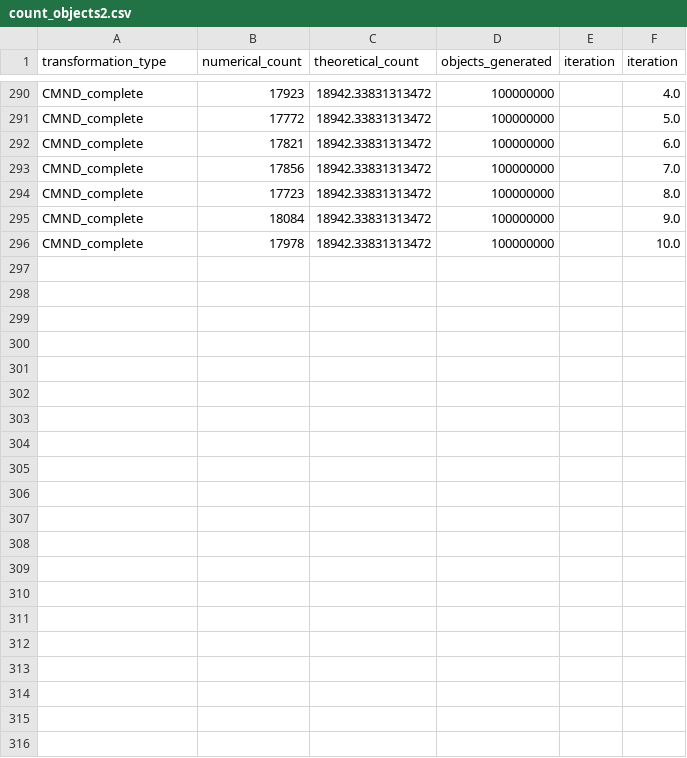
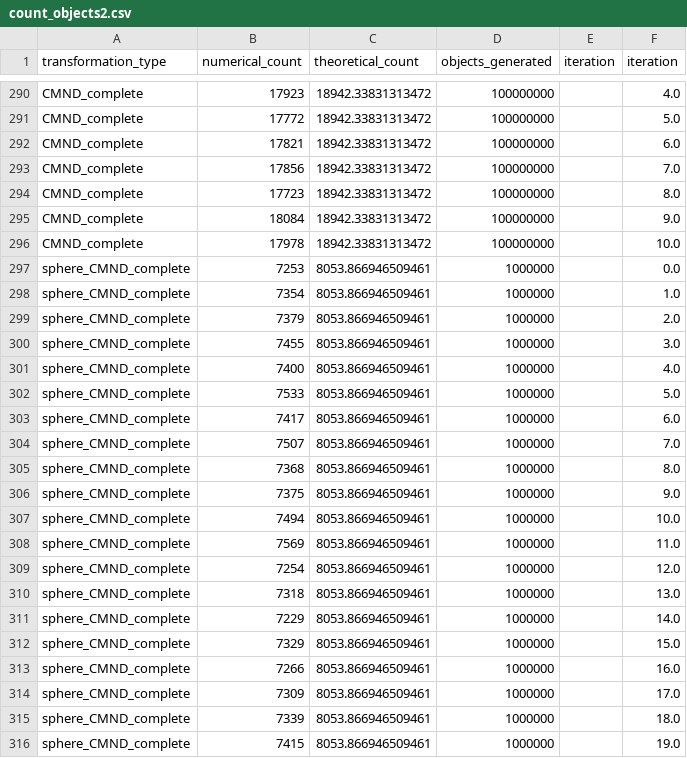
Before and after one commit to JuanitaAgudelo/TesisRepo, a CSV file: jacobian_calculations/count_objects2.csv, drawn as a sheet; only a part is shown, gaps mark what is left out; the diff names each change by its address in the sheet, - before the commit and + after, or states it on an @@ line.

```diff
--- a/jacobian_calculations/count_objects2.csv
+++ b/jacobian_calculations/count_objects2.csv
+row 297: sphere_CMND_complete | 7253 | 8053.866946509461 | 1000000 |  | 0.0
+row 298: sphere_CMND_complete | 7354 | 8053.866946509461 | 1000000 |  | 1.0
+row 299: sphere_CMND_complete | 7379 | 8053.866946509461 | 1000000 |  | 2.0
+row 300: sphere_CMND_complete | 7455 | 8053.866946509461 | 1000000 |  | 3.0
+row 301: sphere_CMND_complete | 7400 | 8053.866946509461 | 1000000 |  | 4.0
+row 302: sphere_CMND_complete | 7533 | 8053.866946509461 | 1000000 |  | 5.0
+row 303: sphere_CMND_complete | 7417 | 8053.866946509461 | 1000000 |  | 6.0
+row 304: sphere_CMND_complete | 7507 | 8053.866946509461 | 1000000 |  | 7.0
+row 305: sphere_CMND_complete | 7368 | 8053.866946509461 | 1000000 |  | 8.0
+row 306: sphere_CMND_complete | 7375 | 8053.866946509461 | 1000000 |  | 9.0
+row 307: sphere_CMND_complete | 7494 | 8053.866946509461 | 1000000 |  | 10.0
+row 308: sphere_CMND_complete | 7569 | 8053.866946509461 | 1000000 |  | 11.0
+row 309: sphere_CMND_complete | 7254 | 8053.866946509461 | 1000000 |  | 12.0
+row 310: sphere_CMND_complete | 7318 | 8053.866946509461 | 1000000 |  | 13.0
+row 311: sphere_CMND_complete | 7229 | 8053.866946509461 | 1000000 |  | 14.0
+row 312: sphere_CMND_complete | 7329 | 8053.866946509461 | 1000000 |  | 15.0
+row 313: sphere_CMND_complete | 7266 | 8053.866946509461 | 1000000 |  | 16.0
+row 314: sphere_CMND_complete | 7309 | 8053.866946509461 | 1000000 |  | 17.0
+row 315: sphere_CMND_complete | 7339 | 8053.866946509461 | 1000000 |  | 18.0
+row 316: sphere_CMND_complete | 7415 | 8053.866946509461 | 1000000 |  | 19.0
```
Also changed, not shown: 8 other files.
